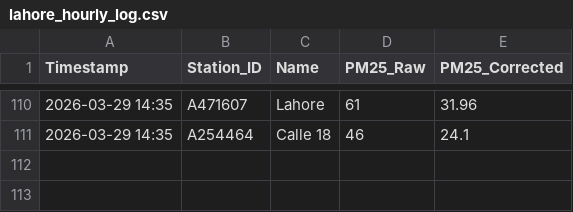
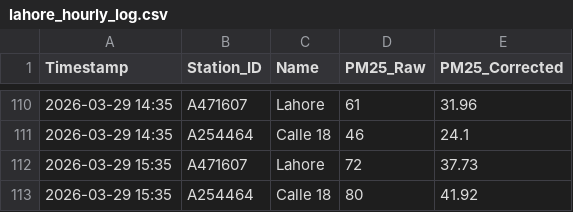
Before and after one commit to nabhatti1981-hash/air-of-hope, a CSV file: lahore_hourly_log.csv, drawn as a sheet; only a part is shown, gaps mark what is left out.

Commit message:
Update hourly AQI data: Sun Mar 29 15:35:32 UTC 2026

```diff
--- a/lahore_hourly_log.csv
+++ b/lahore_hourly_log.csv
@@ -111 +111,3 @@ Timestamp,Station_ID,Name,PM25_Raw,PM25_Corrected
 2026-03-29 14:35,A254464,Calle 18,46,24.1
+2026-03-29 15:35,A471607,Lahore,72,37.73
+2026-03-29 15:35,A254464,Calle 18,80,41.92
```
